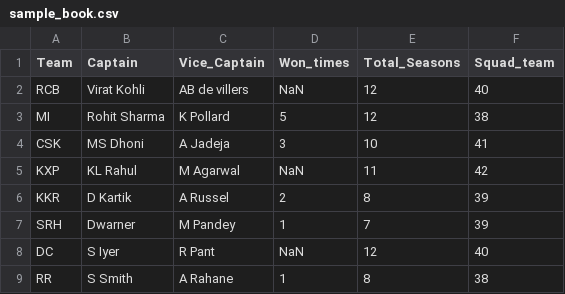
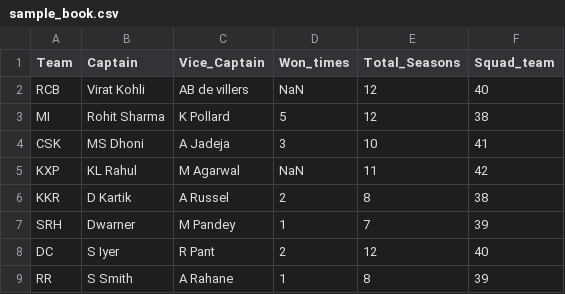
Before and after one commit to santoshkumarvagga/Data-Science, a CSV file: sample_book.csv, drawn as a sheet.

```diff
--- a/sample_book.csv
+++ b/sample_book.csv
@@ -5,5 +5,5 @@ CSK,MS Dhoni,A Jadeja,3,10,41
 KXP,KL Rahul,M Agarwal,NaN,11,42
-KKR,D Kartik,A Russel,2,8,39
+KKR,D Kartik,A Russel,2,8,38
 SRH,Dwarner,M Pandey,1,7,39
-DC,S Iyer,R Pant,NaN,12,40
-RR,S Smith,A Rahane,1,8,38
+DC,S Iyer,R Pant,2,12,40
+RR,S Smith,A Rahane,1,8,39
```
Also changed, not shown: 1 other file.
